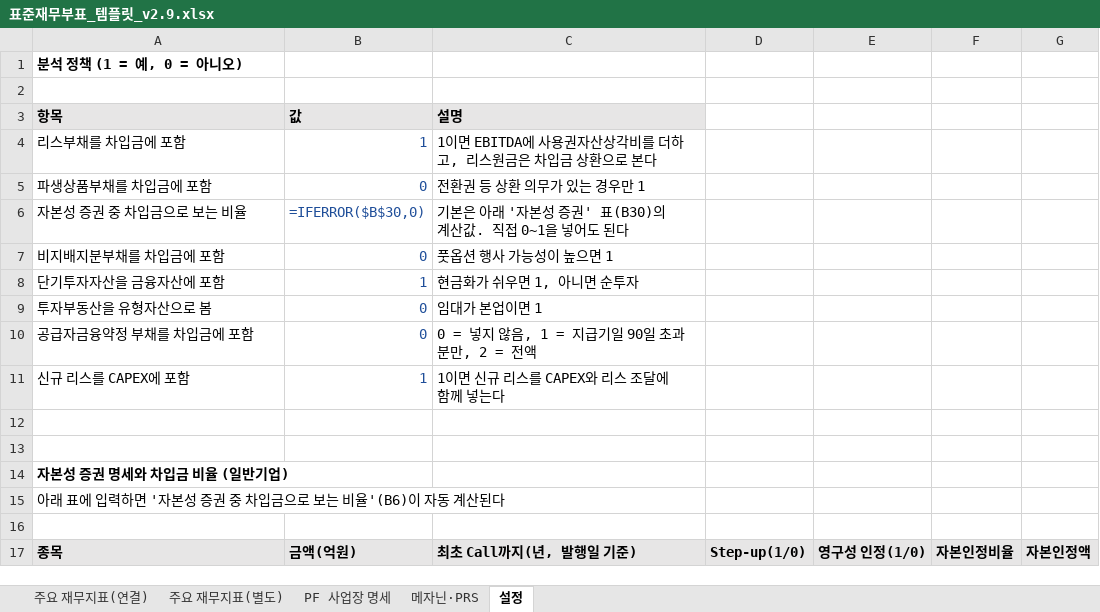
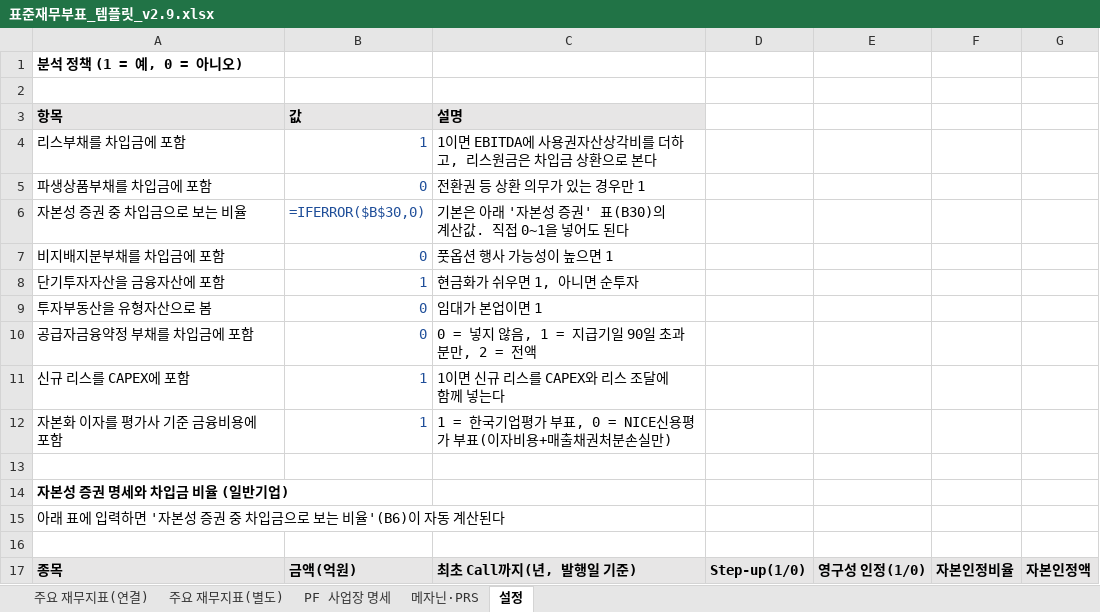
Before and after one commit to Gilbert-MSP/credit-skill-scripts, an Excel workbook: template/표준재무부표_템플릿_v2.9.xlsx, sheet 설정, drawn as a sheet; only a part is shown; values as stored, in another font and other column widths than the file's, no borders; formulas without a stored value are shown as written; the diff names each change by its address in the sheet, - before the commit and + after, or states it on an @@ line.

```diff
--- a/template/표준재무부표_템플릿_v2.9.xlsx (sheet 설정)
+++ b/template/표준재무부표_템플릿_v2.9.xlsx (sheet 설정)
-row 12: (empty)
+row 12: 자본화 이자를 평가사 기준 금융비용에 포함 | 1 | 1 = 한국기업평가 부표, 0 = NICE신용평가 부표(이자비용+매출채권처분손실만)
```
Also changed, not shown: sheet 주요 재무지표(연결), sheet 주요 재무지표(별도), 2 other files.
